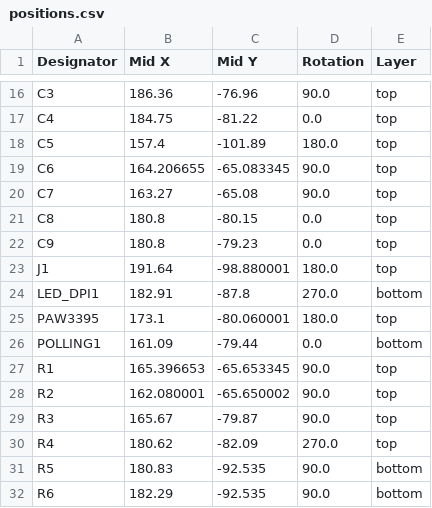
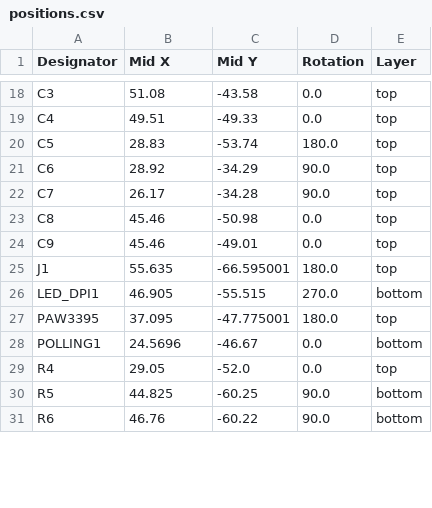
Before and after one commit to MilitisTemplarii/OpenPixel-Risc-V-Mouse-PCB, a CSV file: production/positions.csv, drawn as a sheet; only a part is shown, gaps mark what is left out; removed rows and columns are numbered as before the commit, all else as after; the diff covers the shown part only; the diff names each change by its address in the sheet, - before the commit and + after, or states it on an @@ line.

```diff
--- a/production/positions.csv
+++ b/production/positions.csv
-B18 (Mid X): 186.36
+B18 (Mid X): 51.08
-C18 (Mid Y): -76.96
+C18 (Mid Y): -43.58
-D18 (Rotation): 90.0
+D18 (Rotation): 0.0
-B19 (Mid X): 184.75
+B19 (Mid X): 49.51
-C19 (Mid Y): -81.22
+C19 (Mid Y): -49.33
-B20 (Mid X): 157.4
+B20 (Mid X): 28.83
-C20 (Mid Y): -101.89
+C20 (Mid Y): -53.74
-B21 (Mid X): 164.206655
+B21 (Mid X): 28.92
-C21 (Mid Y): -65.083345
+C21 (Mid Y): -34.29
-B22 (Mid X): 163.27
+B22 (Mid X): 26.17
-C22 (Mid Y): -65.08
+C22 (Mid Y): -34.28
-B23:B24 (Mid X): 180.8
+B23:B24 (Mid X): 45.46
-C23 (Mid Y): -80.15
+C23 (Mid Y): -50.98
-C24 (Mid Y): -79.23
+C24 (Mid Y): -49.01
-B25 (Mid X): 191.64
+B25 (Mid X): 55.635
-C25 (Mid Y): -98.880001
+C25 (Mid Y): -66.595001
-B26 (Mid X): 182.91
+B26 (Mid X): 46.905
-C26 (Mid Y): -87.8
+C26 (Mid Y): -55.515
-B27 (Mid X): 173.1
+B27 (Mid X): 37.095
-C27 (Mid Y): -80.060001
+C27 (Mid Y): -47.775001
-B28 (Mid X): 161.09
+B28 (Mid X): 24.5696
-C28 (Mid Y): -79.44
+C28 (Mid Y): -46.67
-row 27: R1 | 165.396653 | -65.653345 | 90.0 | top
-row 28: R2 | 162.080001 | -65.650002 | 90.0 | top
-row 29: R3 | 165.67 | -79.87 | 90.0 | top
-B29 (Mid X): 180.62
+B29 (Mid X): 29.05
-C29 (Mid Y): -82.09
+C29 (Mid Y): -52.0
-D29 (Rotation): 270.0
+D29 (Rotation): 0.0
-B30 (Mid X): 180.83
+B30 (Mid X): 44.825
-C30 (Mid Y): -92.535
+C30 (Mid Y): -60.25
-B31 (Mid X): 182.29
+B31 (Mid X): 46.76
-C31 (Mid Y): -92.535
+C31 (Mid Y): -60.22
```
Also changed, not shown: 6 added rows and 62 edited cells elsewhere in this file, production/bom.csv, production/designators.csv, 2 other files.
